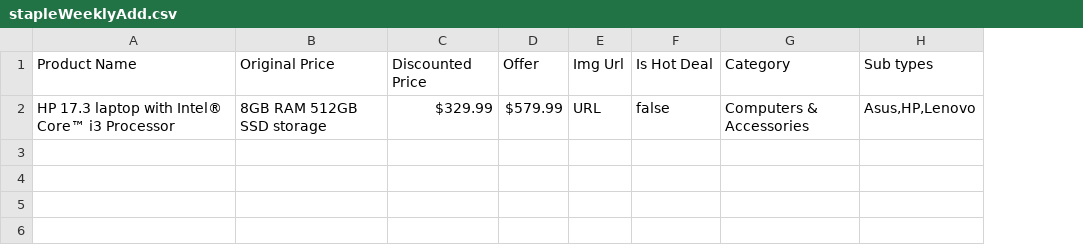
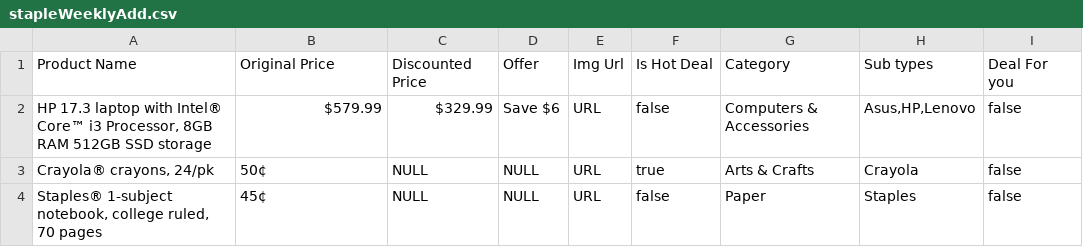
Before and after one commit to AdityaNMindstix/Practice, a CSV file: stapleWeeklyAdd.csv, drawn as a sheet; the diff names each change by its address in the sheet, - before the commit and + after, or states it on an @@ line.

Commit message:
Update : File

```diff
--- a/stapleWeeklyAdd.csv
+++ b/stapleWeeklyAdd.csv
+column I, rows 1-2: Deal For you | false
-A2: …Core™ i3 Processor
+A2: …Core™ i3 Processor, 8GB RAM 512GB SSD storage
-B2: 8GB RAM 512GB SSD storage
+B2: $579.99
-D2: $579.99
+D2: Save $6
+row 3: Crayola® crayons, 24/pk | 50¢ | NULL | NULL | URL | true | Arts & Crafts | Crayola | false
+row 4: Staples® 1-subject notebook, college ruled, 70 pages | 45¢ | NULL | NULL | URL | false | Paper | Staples | false
```
